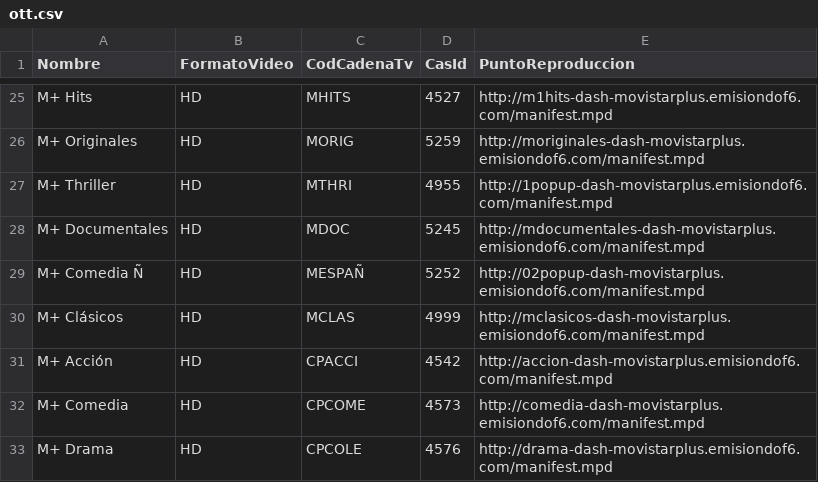
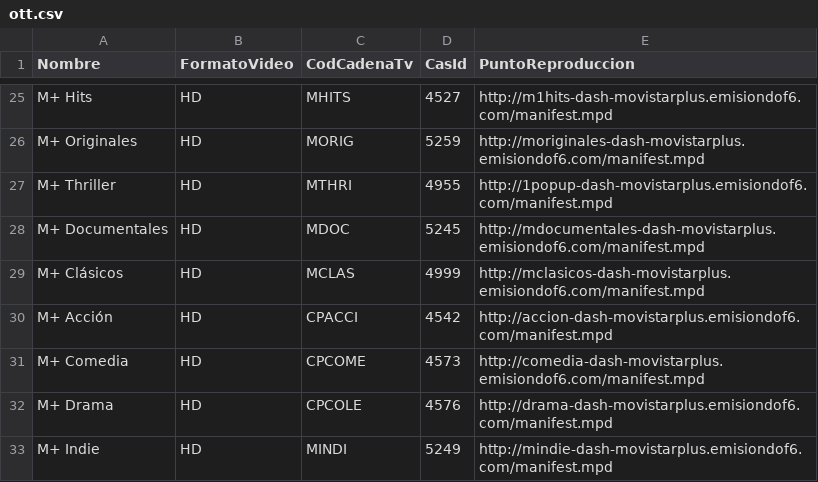
Before and after one commit to alicatesTEAM/Mfeed, a CSV file: ott.csv, drawn as a sheet; only a part is shown, gaps mark what is left out; the shorter side is filled out with more unchanged rows; the diff names each change by its address in the sheet, - before the commit and + after, or states it on an @@ line.

```diff
--- a/ott.csv
+++ b/ott.csv
-row 29: M+ Comedia Ñ | HD | MESPAÑ | 5252 | http://02popup-dash-movistarplus.emisiondof6.com/manifest.mpd
```
Also changed, not shown: difusion.csv.
